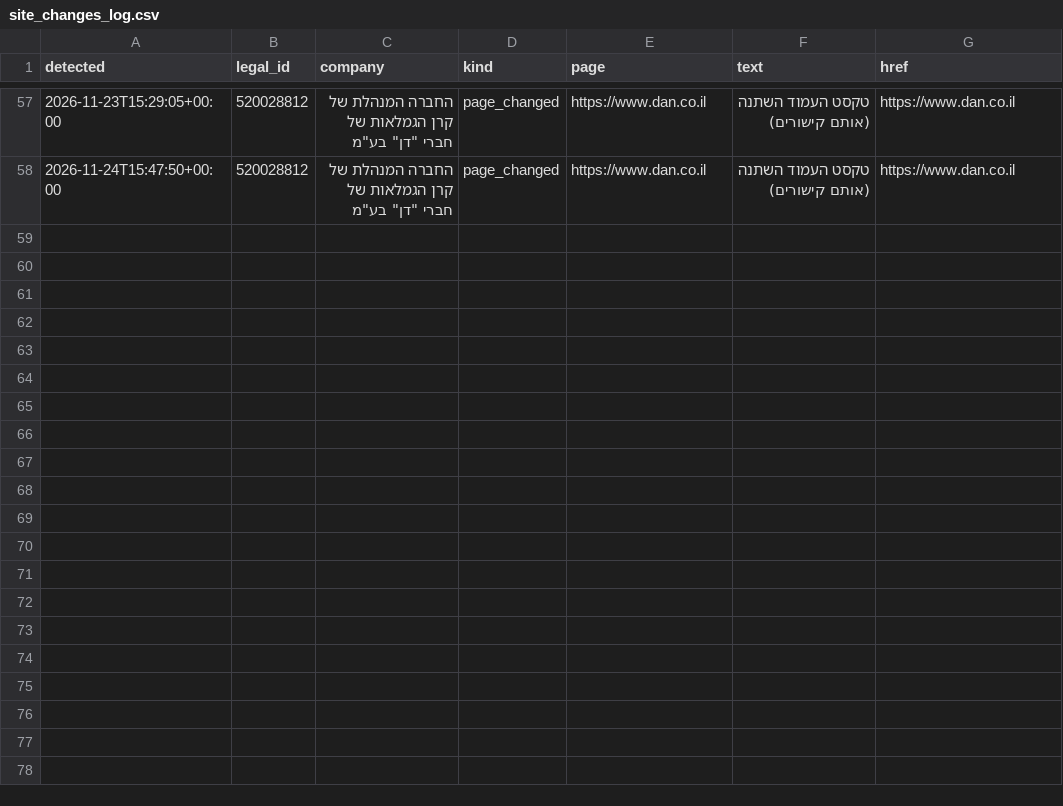
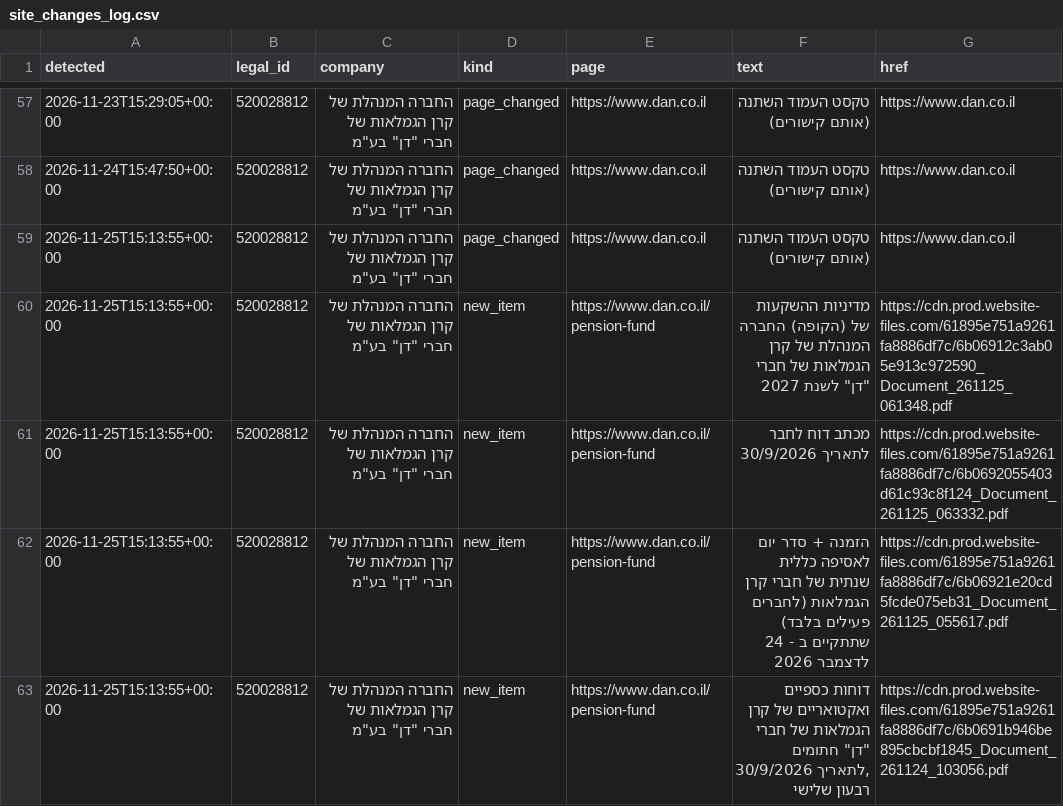
Before and after one commit to Revach123/MASLULIM, a CSV file: policy/companies/520028812/site_changes_log.csv, drawn as a sheet; only a part is shown, gaps mark what is left out.

```diff
--- a/policy/companies/520028812/site_changes_log.csv
+++ b/policy/companies/520028812/site_changes_log.csv
@@ -58 +58,6 @@
 2026-11-24T15:47:50+00:00,520028812,"החברה המנהלת של קרן הגמלאות של חברי ""דן"" בע""מ",page_changed,https://www.dan.co.il,טקסט העמוד השתנה (אותם קישורים),https://www.dan.co.il
+2026-11-25T15:13:55+00:00,520028812,"החברה המנהלת של קרן הגמלאות של חברי ""דן"" בע""מ",page_changed,https://www.dan.co.il,טקסט העמוד השתנה (אותם קישורים),https://www.dan.co.il
+2026-11-25T15:13:55+00:00,520028812,"החברה המנהלת של קרן הגמלאות של חברי ""דן"" בע""מ",new_item,https://www.dan.co.il/pension-fund,"מדיניות ההשקעות של (הקופה) החברה המנהלת של קרן הגמלאות של חברי ""דן"" לשנת 2027",https://cdn.prod.website-files.com/61895e751a9261fa8886df7c/6b06912c3ab05e913c972590_Document_261125_061348.pdf
+2026-11-25T15:13:55+00:00,520028812,"החברה המנהלת של קרן הגמלאות של חברי ""דן"" בע""מ",new_item,https://www.dan.co.il/pension-fund,מכתב דוח לחבר לתאריך 30/9/2026,https://cdn.prod.website-files.com/61895e751a9261fa8886df7c/6b0692055403d61c93c8f124_Document_261125_063332.pdf
+2026-11-25T15:13:55+00:00,520028812,"החברה המנהלת של קרן הגמלאות של חברי ""דן"" בע""מ",new_item,https://www.dan.co.il/pension-fund,הזמנה + סדר יום לאסיפה כללית שנתית של חברי קרן הגמלאות (לחברים פעילים בלבד) שתתקיים ב - 24 לדצמבר 2026,https://cdn.prod.website-files.com/61895e751a9261fa8886df7c/6b06921e20cd5fcde075eb31_Document_261125_055617.pdf
+2026-11-25T15:13:55+00:00,520028812,"החברה המנהלת של קרן הגמלאות של חברי ""דן"" בע""מ",new_item,https://www.dan.co.il/pension-fund,"דוחות כספיים ואקטואריים של קרן הגמלאות של חברי ""דן"" חתומים ,לתאריך 30/9/2026 רבעון שלישי",https://cdn.prod.website-files.com/61895e751a9261fa8886df7c/6b0691b946be895cbcbf1845_Document_261124_103056.pdf
```
Also changed, not shown: policy/companies/520028812/crawl_report.csv, policy/companies/520028812/tracks_policy_long.csv, 17 other files.
